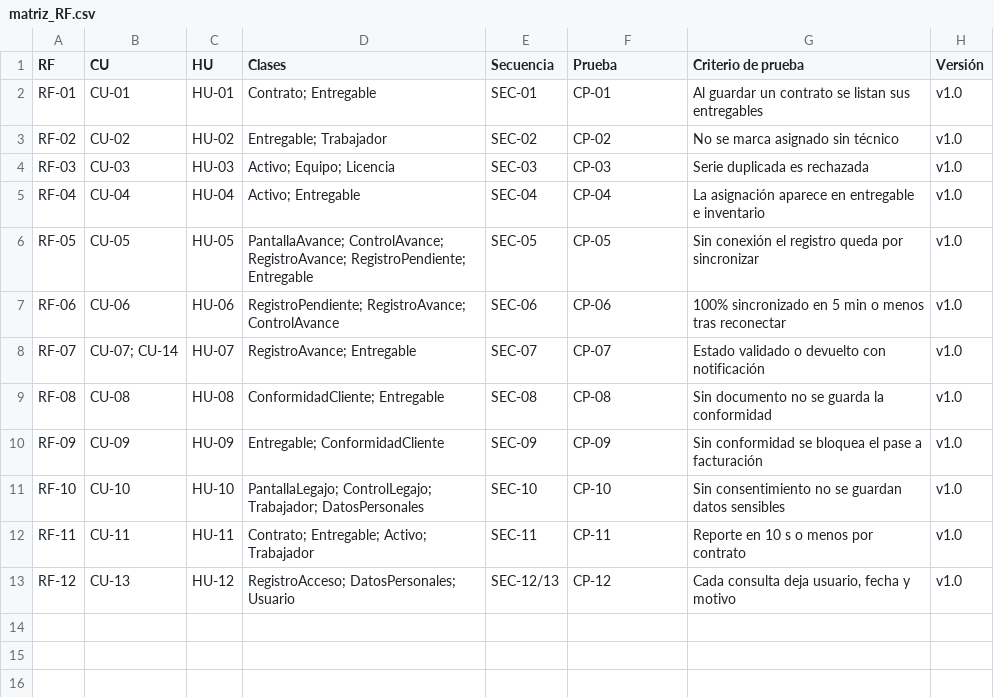
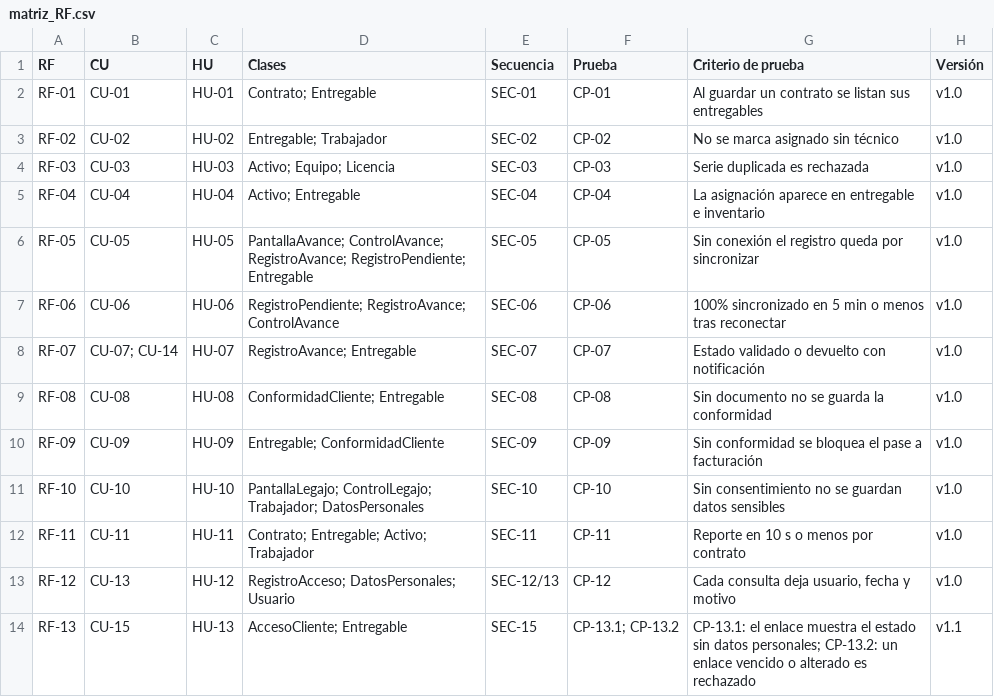
Before and after one commit to matiaslr014-rgb/Laboratorio07-ModDesarrolloDeAplicaciones-, a CSV file: artefactos/matriz_RF.csv, drawn as a sheet; the diff names each change by its address in the sheet, - before the commit and + after, or states it on an @@ line.

```diff
--- a/artefactos/matriz_RF.csv
+++ b/artefactos/matriz_RF.csv
+row 14: RF-13 | CU-15 | HU-13 | AccesoCliente; Entregable | SEC-15 | CP-13.1; CP-13.2 | CP-13.1: el enlace muestra el estado sin datos personales; CP-13.2: un enlace vencido o alterado es rechazado | v1.1
```
Also changed, not shown: artefactos/clases.csv, artefactos/matriz_RNF.csv, 1 other file.
